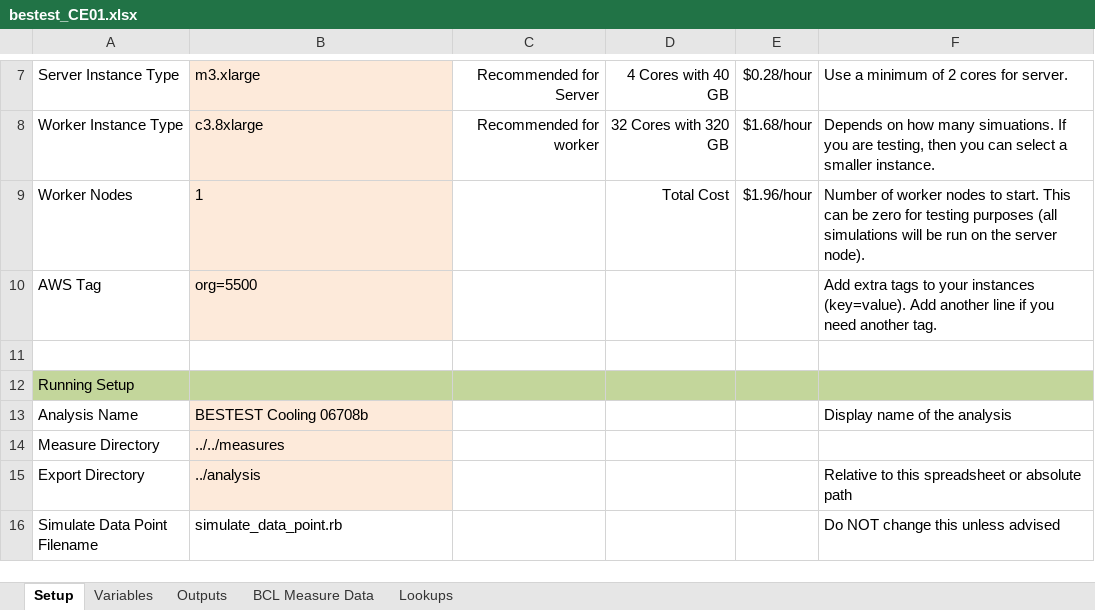
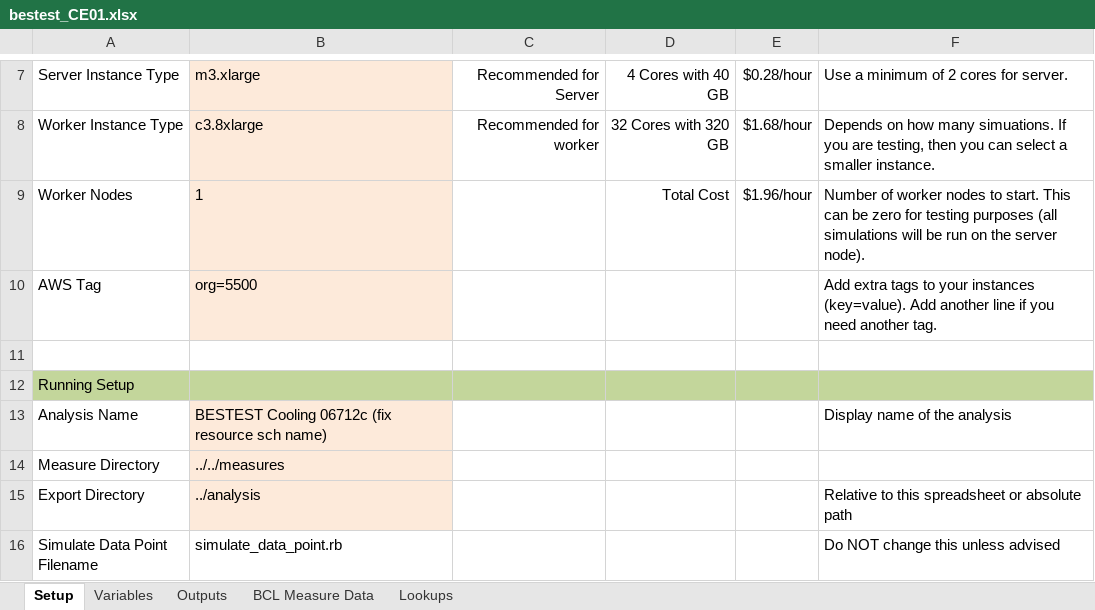
Before and after one commit to NREL/BESTEST-GSR-ARCHIVE, an Excel workbook: integration_testing/projects/bestest_CE01.xlsx, sheet Setup, drawn as a sheet; only a part is shown, gaps mark what is left out; values as stored, in another font and other column widths than the file's, no borders; the diff names each change by its address in the sheet, - before the commit and + after, or states it on an @@ line.

Commit message:
minor fixes found with integration testing

```diff
--- a/integration_testing/projects/bestest_CE01.xlsx (sheet Setup)
+++ b/integration_testing/projects/bestest_CE01.xlsx (sheet Setup)
-B13: BESTEST Cooling 06708b
+B13: BESTEST Cooling 06712c (fix resource sch name)
```
Also changed, not shown: integration_testing/projects/bestest_01.xlsx, integration_testing/projects/bestest_HE01.xlsx, 5 other files.
